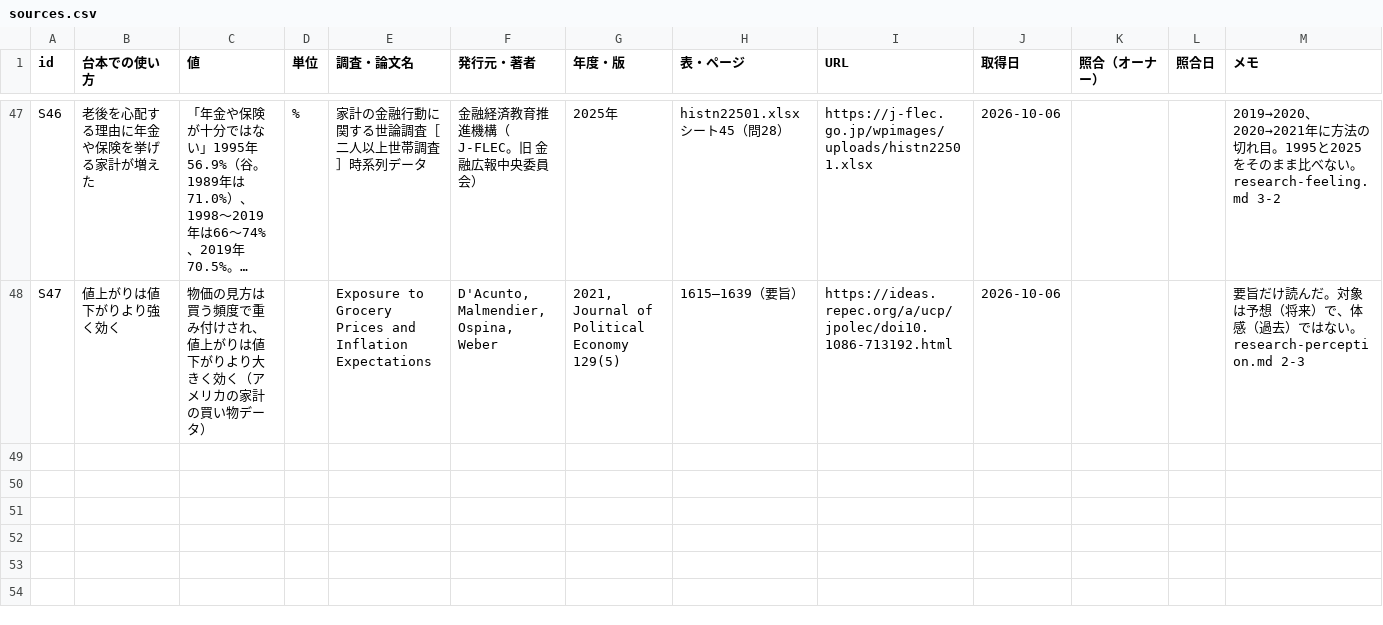
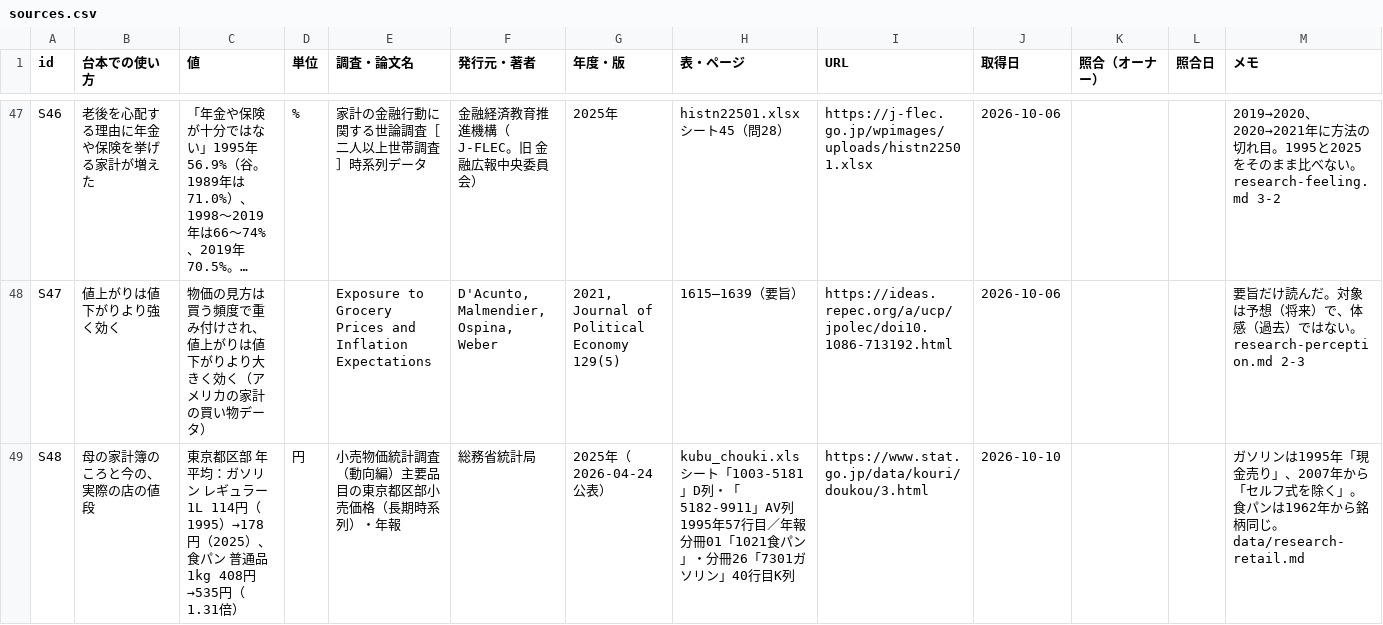
Before and after one commit to kotakurick/youtube, a CSV file: episodes/005-take-home-30-years/sources.csv, drawn as a sheet; only a part is shown, gaps mark what is left out; long unchanged cells end in …; the diff names each change by its address in the sheet, - before the commit and + after, or states it on an @@ line.

```diff
--- a/episodes/005-take-home-30-years/sources.csv
+++ b/episodes/005-take-home-30-years/sources.csv
+row 49: S48 | 母の家計簿のころと今の、実際の店の値段 | 東京都区部 年平均：ガソリン レギュラー1L 114円（1995）→178円（2025）、食パン 普通品1kg 408円→535円（1.31倍） | 円 | 小売物価統計調査（動向編）主要品目の東京都区部小売価格（長期時系列）・年報 | 総務省統計局 | 2025年（2026-04-24公表） | kubu_chouki.xls シート「1003-5181」D列・「5182-9911」AV列 1995年57行目／年報 分冊01「1021食パン」・分冊26「7301ガソリン」40行目K列 | https://www.stat.go.jp/data/kouri/doukou/3.html | 2026-10-10 |  |  | ガソリンは1995年「現金売り」、2007年から「セルフ式を除く」。食パンは1962年から銘柄同じ。data/research-retail.md
```
Also changed, not shown: 2 other files.
